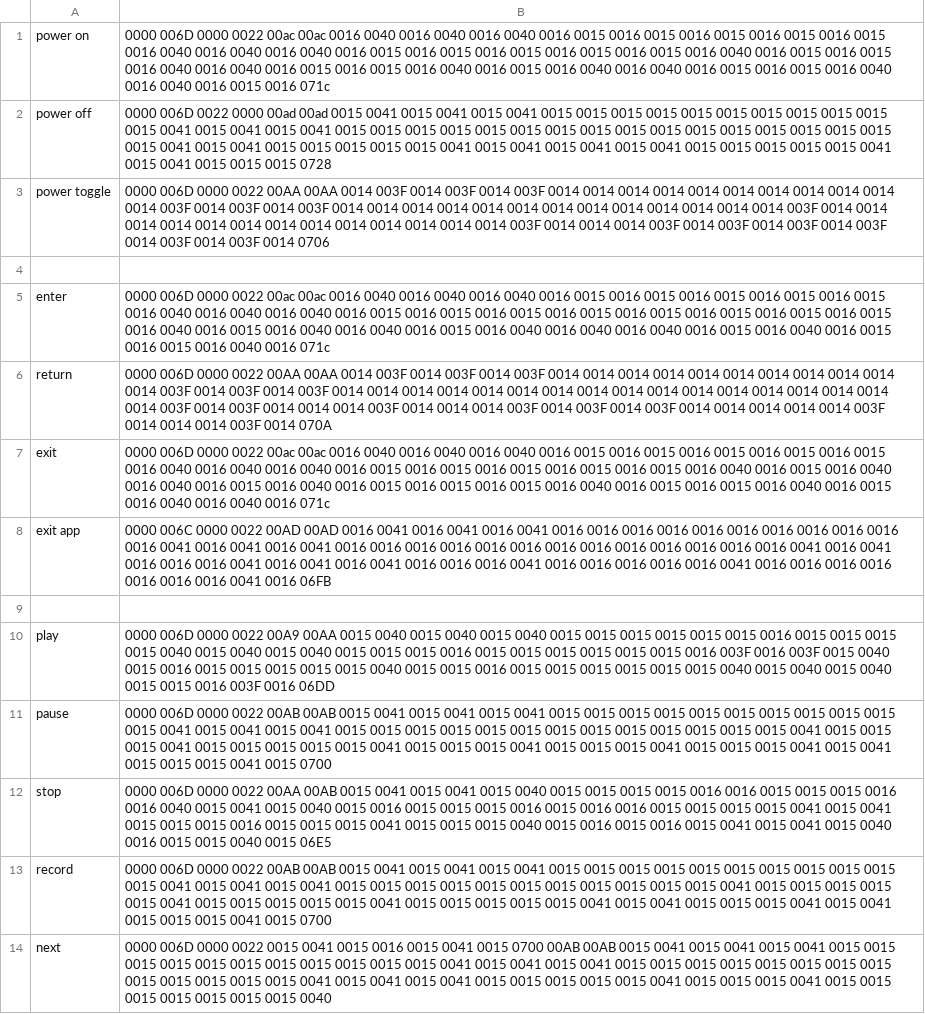
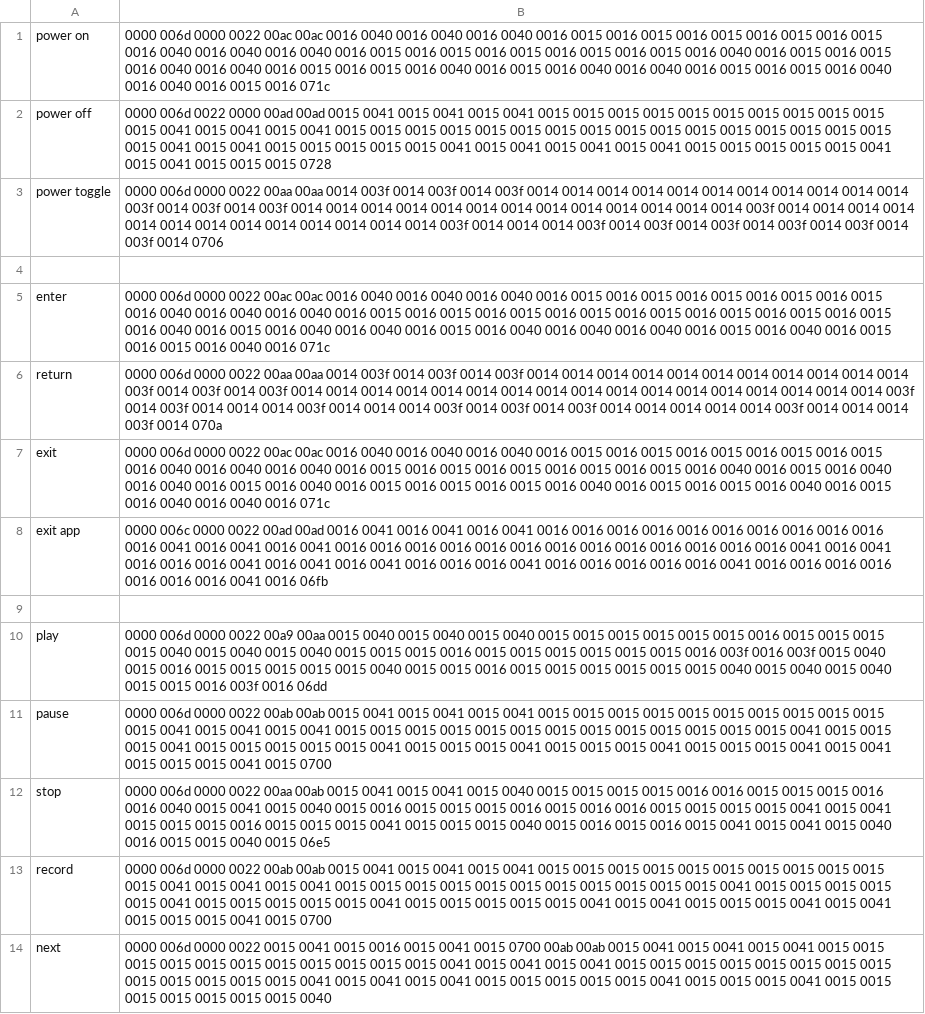
Before and after one commit to marciof/tools, a CSV file: ir/Samsung UN65KU6300.pronto.csv, drawn as a sheet; only a part is shown; the diff covers the shown part only; the diff names each change by its address in the sheet, - before the commit and + after, or states it on an @@ line.

Commit message:
Make everything lower-case for consistency and easier for scripting

```diff
--- a/ir/Samsung UN65KU6300.pronto.csv
+++ b/ir/Samsung UN65KU6300.pronto.csv
-B1: 0000 006D 0000 0022…
+B1: 0000 006d 0000 0022…
-B2: 0000 006D 0022 0000…
+B2: 0000 006d 0022 0000…
-B3: 0000 006D 0000 0022 00AA 00AA 0014 003F 0014 003F 0014 003F 0014 0014 0014 0014 0014 0014 0014 0014 0014 0014 0014 003F 0014 003F 0014 003F 0014 0014 0014 0014 0014 0014 0014 0014 0014 0014 0014 0014 0014 003F 0014 0014 0014 0014 0014 0014 0014 0014 0014 0014 0014 0014 0014 003F 0014 0014 0014 003F 0014 003F 0014 003F 0014 003F 0014 003F 0014 003F 0014 0706
+B3: 0000 006d 0000 0022 00aa 00aa 0014 003f 0014 003f 0014 003f 0014 0014 0014 0014 0014 0014 0014 0014 0014 0014 0014 003f 0014 003f 0014 003f 0014 0014 0014 0014 0014 0014 0014 0014 0014 0014 0014 0014 0014 003f 0014 0014 0014 0014 0014 0014 0014 0014 0014 0014 0014 0014 0014 003f 0014 0014 0014 003f 0014 003f 0014 003f 0014 003f 0014 003f 0014 003f 0014 0706
-B5: 0000 006D 0000 0022…
+B5: 0000 006d 0000 0022…
-B6: 0000 006D 0000 0022 00AA 00AA 0014 003F 0014 003F 0014 003F 0014 0014 0014 0014 0014 0014 0014 0014 0014 0014 0014 003F 0014 003F 0014 003F 0014 0014 0014 0014 0014 0014 0014 0014 0014 0014 0014 0014 0014 0014 0014 0014 0014 003F 0014 003F 0014 0014 0014 003F 0014 0014 0014 003F 0014 003F 0014 003F 0014 0014 0014 0014 0014 003F 0014 0014 0014 003F 0014 070A
+B6: 0000 006d 0000 0022 00aa 00aa 0014 003f 0014 003f 0014 003f 0014 0014 0014 0014 0014 0014 0014 0014 0014 0014 0014 003f 0014 003f 0014 003f 0014 0014 0014 0014 0014 0014 0014 0014 0014 0014 0014 0014 0014 0014 0014 0014 0014 003f 0014 003f 0014 0014 0014 003f 0014 0014 0014 003f 0014 003f 0014 003f 0014 0014 0014 0014 0014 003f 0014 0014 0014 003f 0014 070a
-B7: 0000 006D 0000 0022…
+B7: 0000 006d 0000 0022…
-B8: 0000 006C 0000 0022 00AD 00AD 0016 0041 0016 0041 0016 0041 0016 0016 0016 0016 0016 0016 0016 0016 0016 0016 0016 0041 0016 0041 0016 0041 0016 0016 0016 0016 0016 0016 0016 0016 0016 0016 0016 0016 0016 0041 0016 0041 0016 0016 0016 0041 0016 0041 0016 0041 0016 0016 0016 0041 0016 0016 0016 0016 0016 0041 0016 0016 0016 0016 0016 0016 0016 0041 0016 06FB
+B8: 0000 006c 0000 0022 00ad 00ad 0016 0041 0016 0041 0016 0041 0016 0016 0016 0016 0016 0016 0016 0016 0016 0016 0016 0041 0016 0041 0016 0041 0016 0016 0016 0016 0016 0016 0016 0016 0016 0016 0016 0016 0016 0041 0016 0041 0016 0016 0016 0041 0016 0041 0016 0041 0016 0016 0016 0041 0016 0016 0016 0016 0016 0041 0016 0016 0016 0016 0016 0016 0016 0041 0016 06fb
-B10: 0000 006D 0000 0022 00A9 00AA 0015 0040 0015 0040 0015 0040 0015 0015 0015 0015 0015 0015 0016 0015 0015 0015 0015 0040 0015 0040 0015 0040 0015 0015 0015 0016 0015 0015 0015 0015 0015 0015 0016 003F 0016 003F 0015 0040 0015 0016 0015 0015 0015 0015 0015 0040 0015 0015 0016 0015 0015 0015 0015 0015 0015 0040 0015 0040 0015 0040 0015 0015 0016 003F 0016 06DD
+B10: 0000 006d 0000 0022 00a9 00aa 0015 0040 0015 0040 0015 0040 0015 0015 0015 0015 0015 0015 0016 0015 0015 0015 0015 0040 0015 0040 0015 0040 0015 0015 0015 0016 0015 0015 0015 0015 0015 0015 0016 003f 0016 003f 0015 0040 0015 0016 0015 0015 0015 0015 0015 0040 0015 0015 0016 0015 0015 0015 0015 0015 0015 0040 0015 0040 0015 0040 0015 0015 0016 003f 0016 06dd
-B11: 0000 006D 0000 0022 00AB 00AB 0015 0041…
+B11: 0000 006d 0000 0022 00ab 00ab 0015 0041…
-B12: 0000 006D 0000 0022 00AA 00AB 0015 0041 0015 0041 0015 0040 0015 0015 0015 0015 0016 0016 0015 0015 0015 0016 0016 0040 0015 0041 0015 0040 0015 0016 0015 0015 0015 0016 0015 0016 0016 0015 0015 0015 0015 0041 0015 0041 0015 0015 0015 0016 0015 0015 0015 0041 0015 0015 0015 0040 0015 0016 0015 0016 0015 0041 0015 0041 0015 0040 0016 0015 0015 0040 0015 06E5
+B12: 0000 006d 0000 0022 00aa 00ab 0015 0041 0015 0041 0015 0040 0015 0015 0015 0015 0016 0016 0015 0015 0015 0016 0016 0040 0015 0041 0015 0040 0015 0016 0015 0015 0015 0016 0015 0016 0016 0015 0015 0015 0015 0041 0015 0041 0015 0015 0015 0016 0015 0015 0015 0041 0015 0015 0015 0040 0015 0016 0015 0016 0015 0041 0015 0041 0015 0040 0016 0015 0015 0040 0015 06e5
-B13: 0000 006D 0000 0022 00AB 00AB 0015 0041…
+B13: 0000 006d 0000 0022 00ab 00ab 0015 0041…
-B14: 0000 006D 0000 0022 0015 0041 0015 0016 0015 0041 0015 0700 00AB 00AB 0015 0041…
+B14: 0000 006d 0000 0022 0015 0041 0015 0016 0015 0041 0015 0700 00ab 00ab 0015 0041…
```
Also changed, not shown: 72 edited cells elsewhere in this file.
